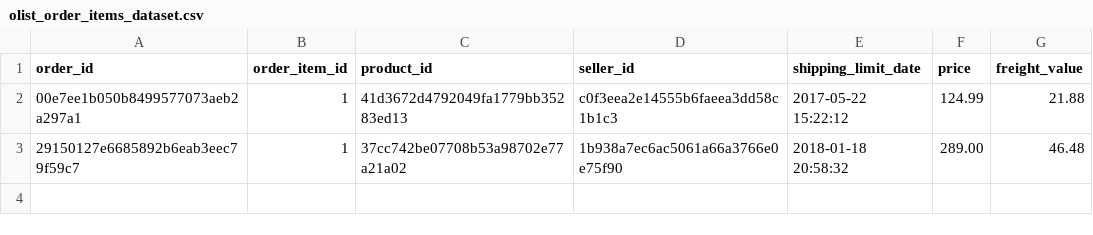
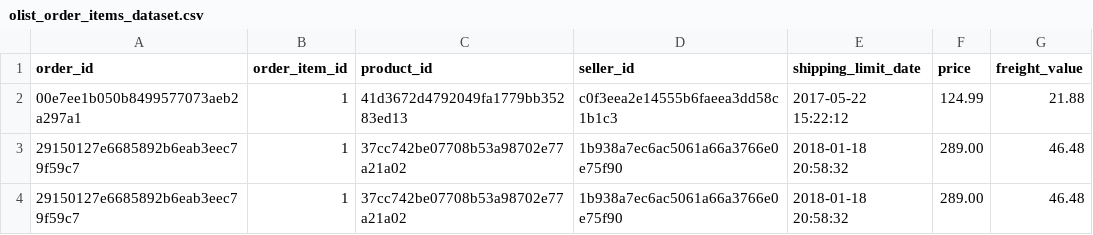
Before and after one commit to edwardmartinsjr/pucminas-bia-tcc, a CSV file: airflow-dag/dummy_files/olist_order_items_dataset.csv, drawn as a sheet.

```diff
--- a/airflow-dag/dummy_files/olist_order_items_dataset.csv
+++ b/airflow-dag/dummy_files/olist_order_items_dataset.csv
@@ -3 +3,2 @@
 "29150127e6685892b6eab3eec79f59c7",1,"37cc742be07708b53a98702e77a21a02",1b938a7ec6ac5061a66a3766e0e75f90,2018-01-18 20:58:32,289.00,46.48
+"29150127e6685892b6eab3eec79f59c7",1,"37cc742be07708b53a98702e77a21a02",1b938a7ec6ac5061a66a3766e0e75f90,2018-01-18 20:58:32,289.00,46.48
```
Also changed, not shown: airflow-dag/dummy_files/olist_customers_dataset.csv, airflow-dag/dummy_files/olist_geolocation_dataset.csv, 5 other files.
